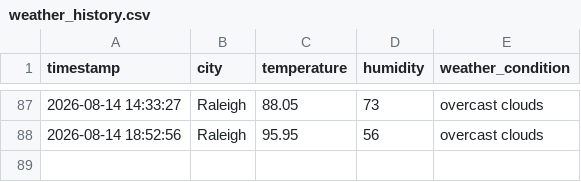
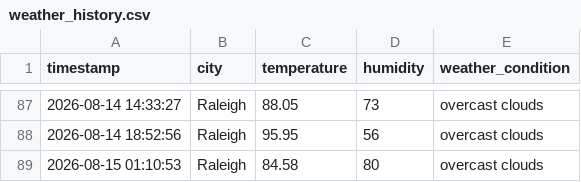
Before and after one commit to pwaltonbrown/Automated_Weather_Data_Pipeline, a CSV file: weather_history.csv, drawn as a sheet; only a part is shown, gaps mark what is left out.

```diff
--- a/weather_history.csv
+++ b/weather_history.csv
@@ -88 +88,2 @@ timestamp,city,temperature,humidity,weather_condition
 2026-08-14 18:52:56,Raleigh,95.95,56,overcast clouds
+2026-08-15 01:10:53,Raleigh,84.58,80,overcast clouds
```
